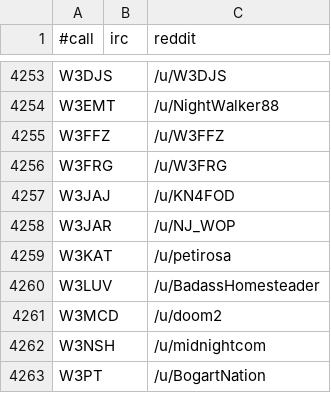
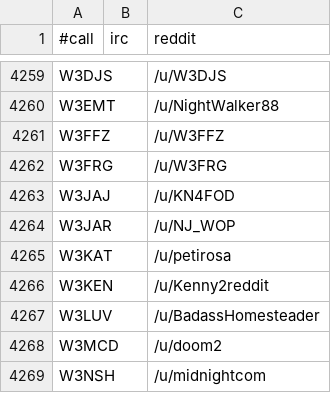
Before and after one commit to molo1134/qrmbot, a CSV file: lib/nicks.csv, drawn as a sheet; only a part is shown, gaps mark what is left out; the shorter side is filled out with more unchanged rows; the diff covers the shown part only.

```diff
--- a/lib/nicks.csv
+++ b/lib/nicks.csv
@@ -4259,2 +4265,3 @@ W3JAR,,/u/NJ_WOP
 W3KAT,,/u/petirosa
+W3KEN,,/u/Kenny2reddit
 W3LUV,,/u/BadassHomesteader
```
Also changed, not shown: 6 added rows elsewhere in this file, 1 other file.
